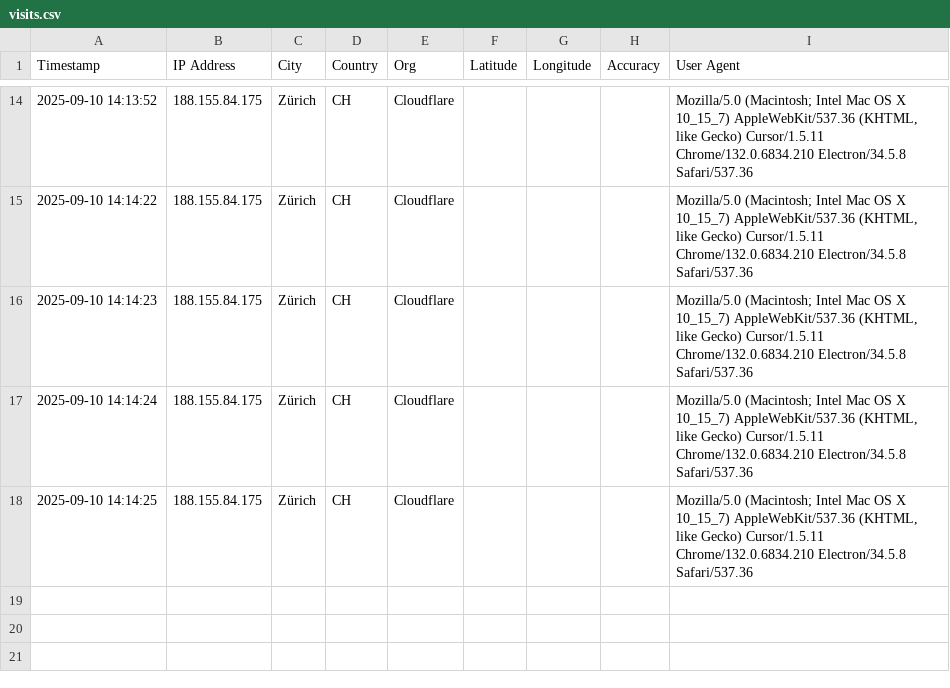
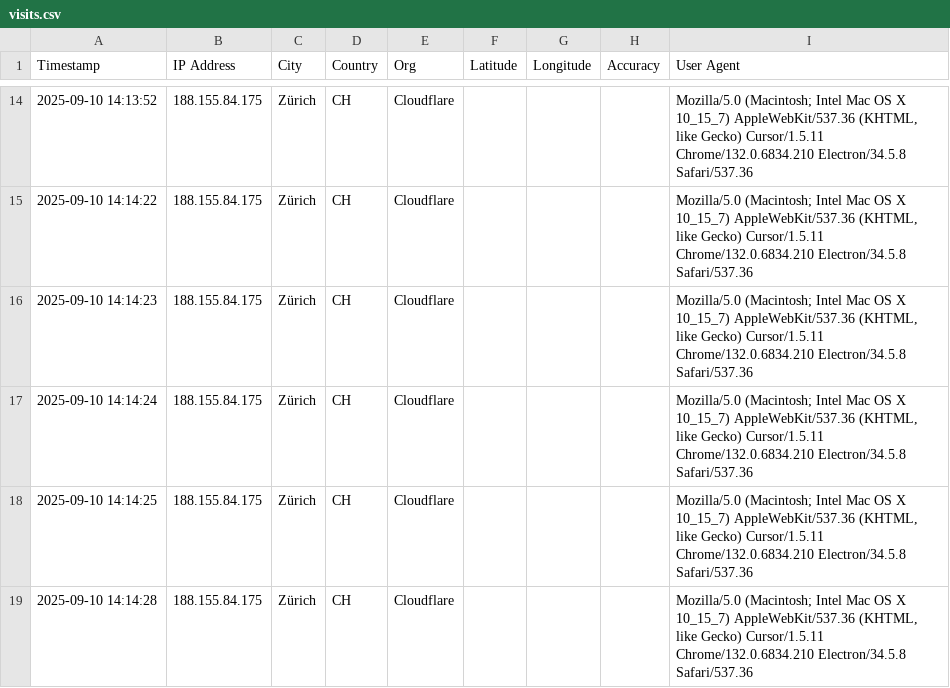
Before and after one commit to abeuchat-ch/contact, a CSV file: logs/visits.csv, drawn as a sheet; only a part is shown, gaps mark what is left out; the diff names each change by its address in the sheet, - before the commit and + after, or states it on an @@ line.

Commit message:
Log visit 2025-09-10 14:14:28

```diff
--- a/logs/visits.csv
+++ b/logs/visits.csv
+row 19: 2025-09-10 14:14:28 | 188.155.84.175 | Zürich | CH | Cloudflare |  |  |  | Mozilla/5.0 (Macintosh; Intel Mac OS X 10_15_7) AppleWebKit/537.36 (KHTML, like Gecko) Cursor/1.5.11 Chrome/132.0.6834.210 Electron/34.5.8 Safari/537.36
```
